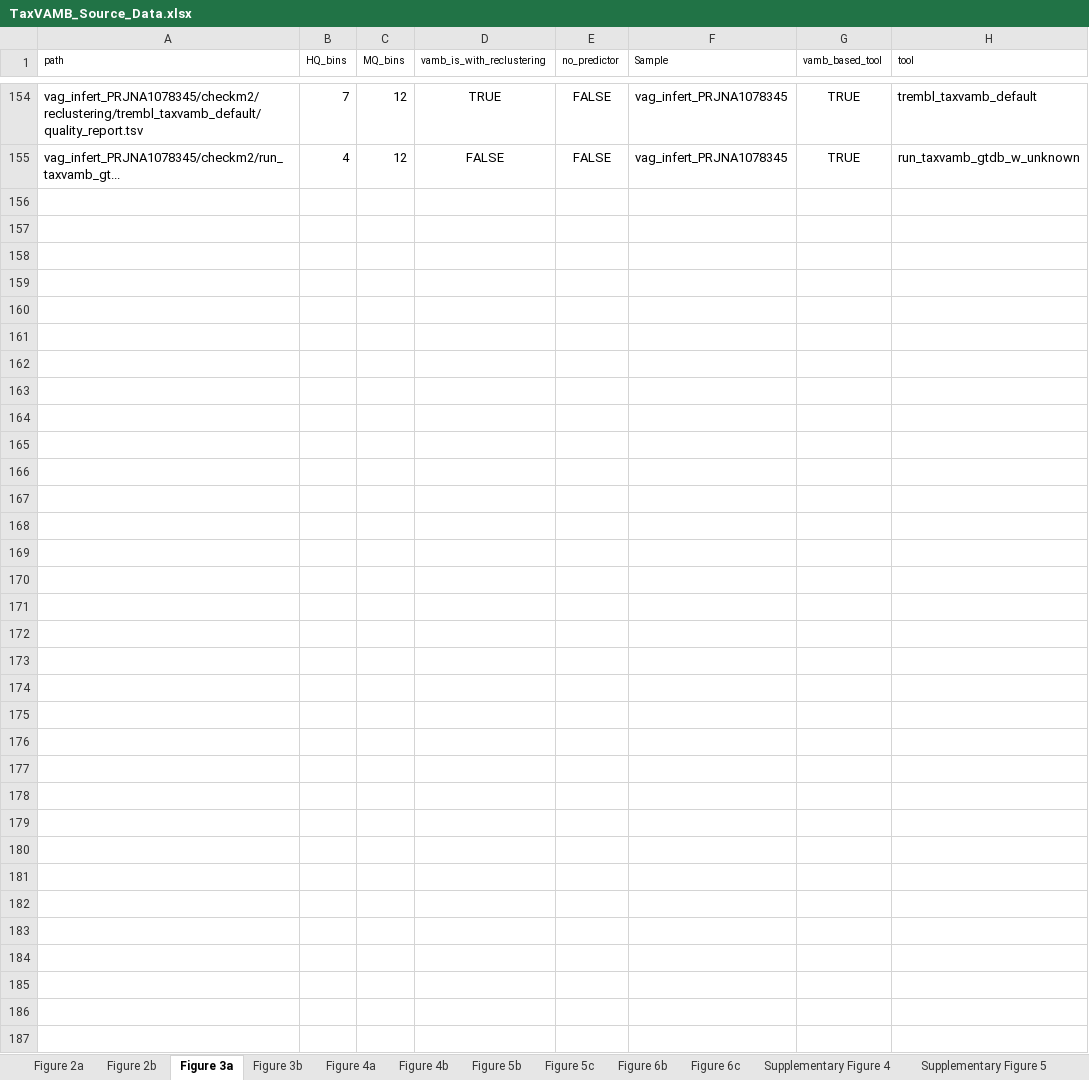
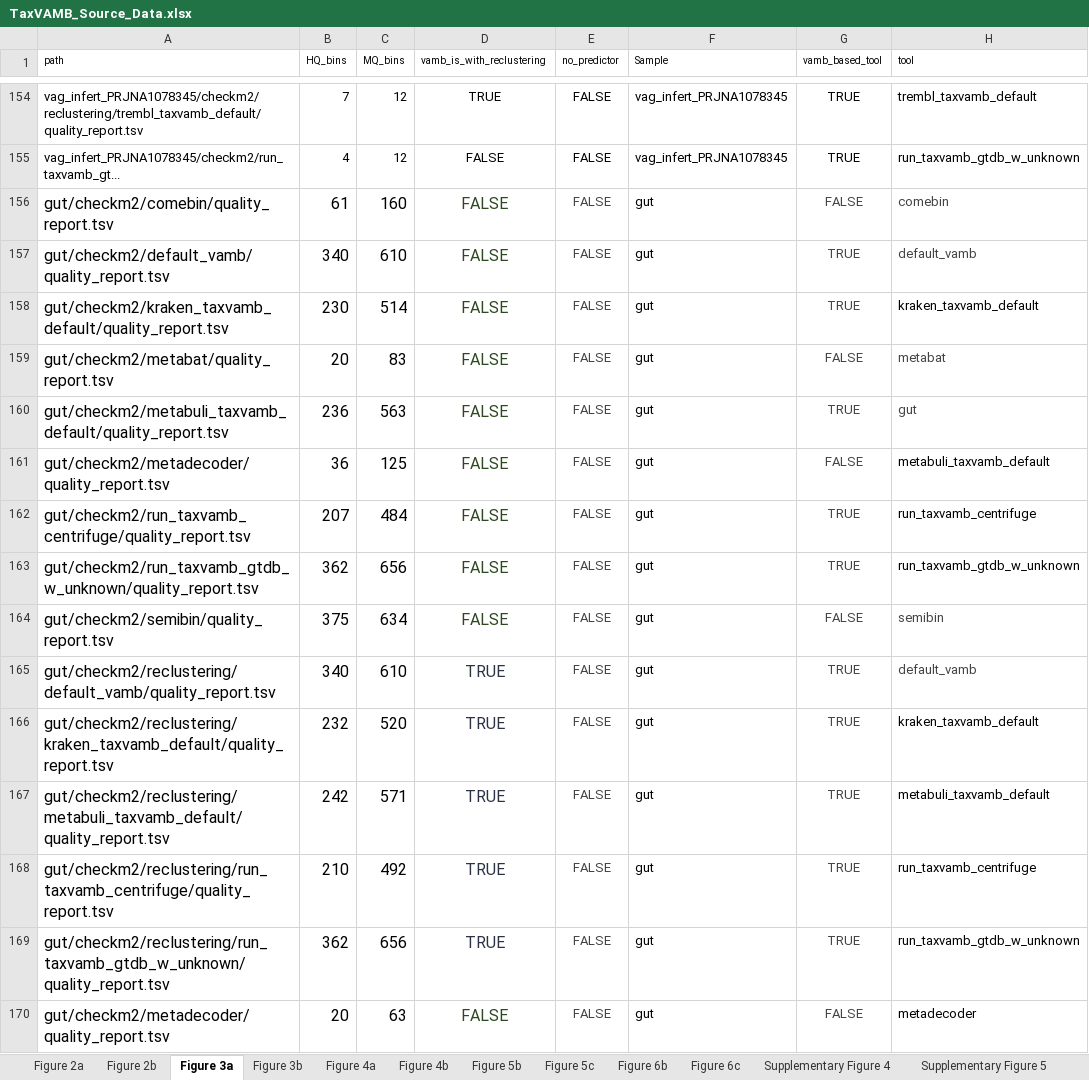
Before and after one commit to sgalkina/TaxVAMB_paper_figures, an Excel workbook: data/TaxVAMB_Source_Data.xlsx, sheet Figure 3a, drawn as a sheet; only a part is shown, gaps mark what is left out; values as stored, in another font and other column widths than the file's, no borders; the diff names each change by its address in the sheet, - before the commit and + after, or states it on an @@ line.

Commit message:
Human gut dataset

```diff
--- a/data/TaxVAMB_Source_Data.xlsx (sheet Figure 3a)
+++ b/data/TaxVAMB_Source_Data.xlsx (sheet Figure 3a)
+row 156: gut/checkm2/comebin/quality_report.tsv | 61 | 160 | FALSE | FALSE | gut | FALSE | comebin
+row 157: gut/checkm2/default_vamb/quality_report.tsv | 340 | 610 | FALSE | FALSE | gut | TRUE | default_vamb
+row 158: gut/checkm2/kraken_taxvamb_default/quality_report.tsv | 230 | 514 | FALSE | FALSE | gut | TRUE | kraken_taxvamb_default
+row 159: gut/checkm2/metabat/quality_report.tsv | 20 | 83 | FALSE | FALSE | gut | FALSE | metabat
+row 160: gut/checkm2/metabuli_taxvamb_default/quality_report.tsv | 236 | 563 | FALSE | FALSE | gut | TRUE | gut
+row 161: gut/checkm2/metadecoder/quality_report.tsv | 36 | 125 | FALSE | FALSE | gut | FALSE | metabuli_taxvamb_default
+row 162: gut/checkm2/run_taxvamb_centrifuge/quality_report.tsv | 207 | 484 | FALSE | FALSE | gut | TRUE | run_taxvamb_centrifuge
+row 163: gut/checkm2/run_taxvamb_gtdb_w_unknown/quality_report.tsv | 362 | 656 | FALSE | FALSE | gut | TRUE | run_taxvamb_gtdb_w_unknown
+row 164: gut/checkm2/semibin/quality_report.tsv | 375 | 634 | FALSE | FALSE | gut | FALSE | semibin
+row 165: gut/checkm2/reclustering/default_vamb/quality_report.tsv | 340 | 610 | TRUE | FALSE | gut | TRUE | default_vamb
+row 166: gut/checkm2/reclustering/kraken_taxvamb_default/quality_report.tsv | 232 | 520 | TRUE | FALSE | gut | TRUE | kraken_taxvamb_default
+row 167: gut/checkm2/reclustering/metabuli_taxvamb_default/quality_report.tsv | 242 | 571 | TRUE | FALSE | gut | TRUE | metabuli_taxvamb_default
+row 168: gut/checkm2/reclustering/run_taxvamb_centrifuge/quality_report.tsv | 210 | 492 | TRUE | FALSE | gut | TRUE | run_taxvamb_centrifuge
+row 169: gut/checkm2/reclustering/run_taxvamb_gtdb_w_unknown/quality_report.tsv | 362 | 656 | TRUE | FALSE | gut | TRUE | run_taxvamb_gtdb_w_unknown
+row 170: gut/checkm2/metadecoder/quality_report.tsv | 20 | 63 | FALSE | FALSE | gut | FALSE | metadecoder
```
Also changed, not shown: sheet Figure 3b, 1 other file.
